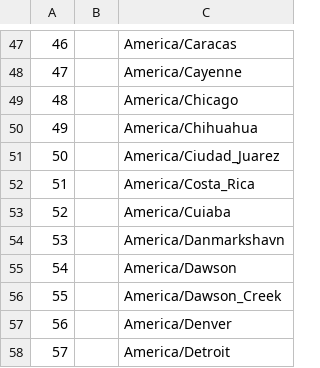
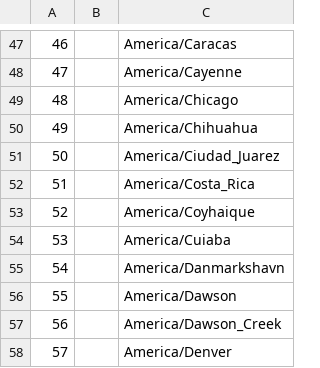
Before and after one commit to FrameOS/tz, a CSV file: dist/timezones.csv, drawn as a sheet; only a part is shown, gaps mark what is left out; the shorter side is filled out with more unchanged rows; addresses are those after the commit; the diff names each change by its address in the sheet, - before the commit and + after, or states it on an @@ line.

```diff
--- a/dist/timezones.csv
+++ b/dist/timezones.csv
+row 53: 52 |  | America/Coyhaique
@@ column A renumbered from row 54 down @@
```
Also changed, not shown: dist/dstchanges.csv, 5 other files.
